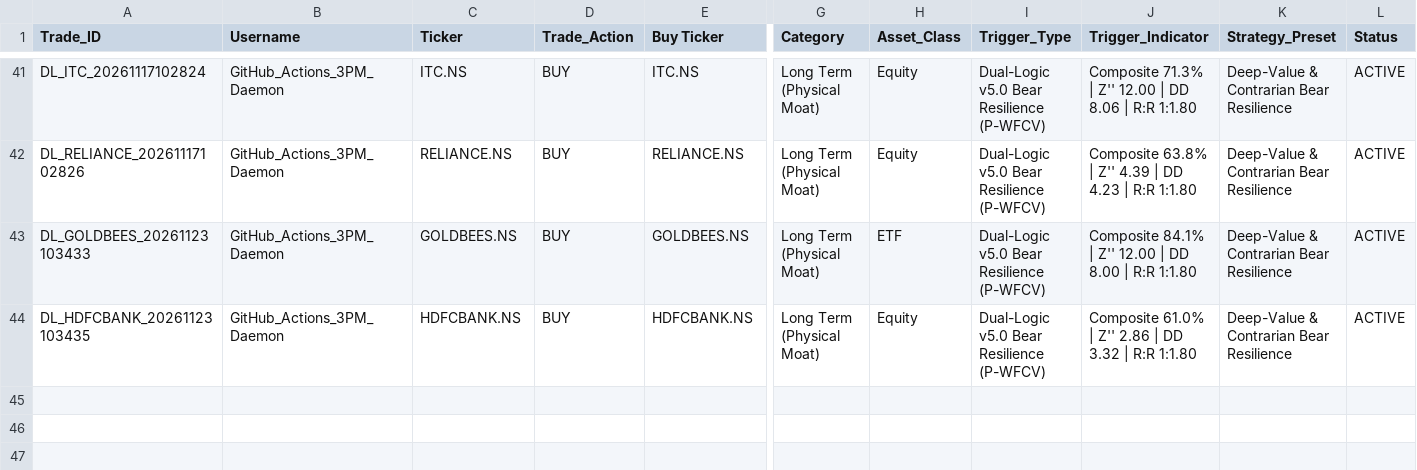
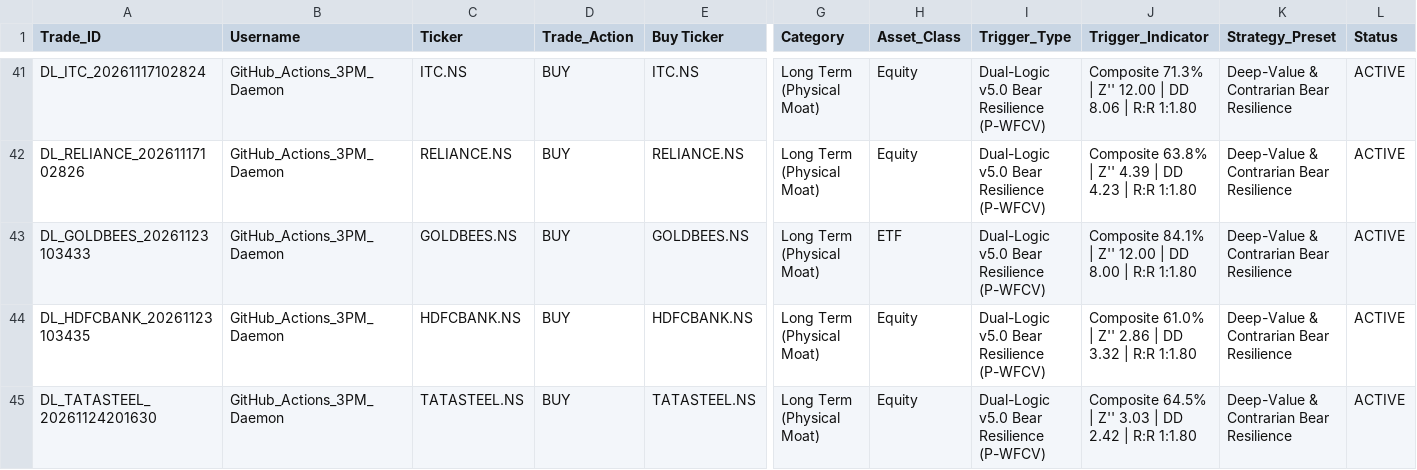
Before and after one commit to aetherasystemscore/SmartStock-Radar, a CSV file: data/paper_trades.csv, drawn as a sheet; only a part is shown, gaps mark what is left out; rows hold the shown columns only; the diff names each change by its address in the sheet, - before the commit and + after, or states it on an @@ line.

```diff
--- a/data/paper_trades.csv
+++ b/data/paper_trades.csv
+row 45: DL_TATASTEEL_20261124201630 | GitHub_Actions_3PM_Daemon | TATASTEEL.NS | BUY | TATASTEEL.NS | Long Term (Physical Moat) | Equity | Dual-Logic v5.0 Bear Resilience (P-WFCV) | Composite 64.5% | Z'' 3.03 | DD 2.42 | R:R 1:1.80 | Deep-Value & Contrarian Bear Resilience | ACTIVE
```
Also changed, not shown: catalyst_prediction_ledger.csv, data/audit_evolution_ledger.csv, 4 other files.
